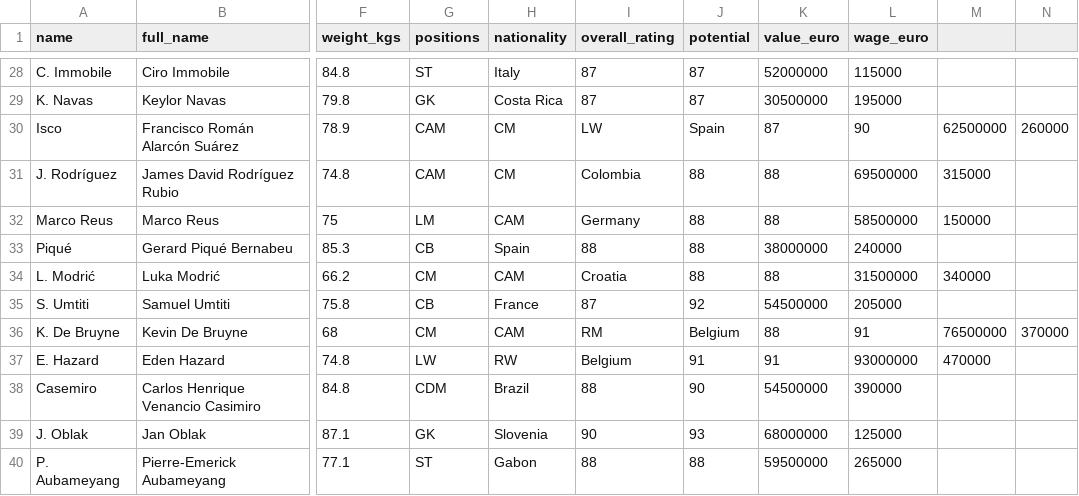
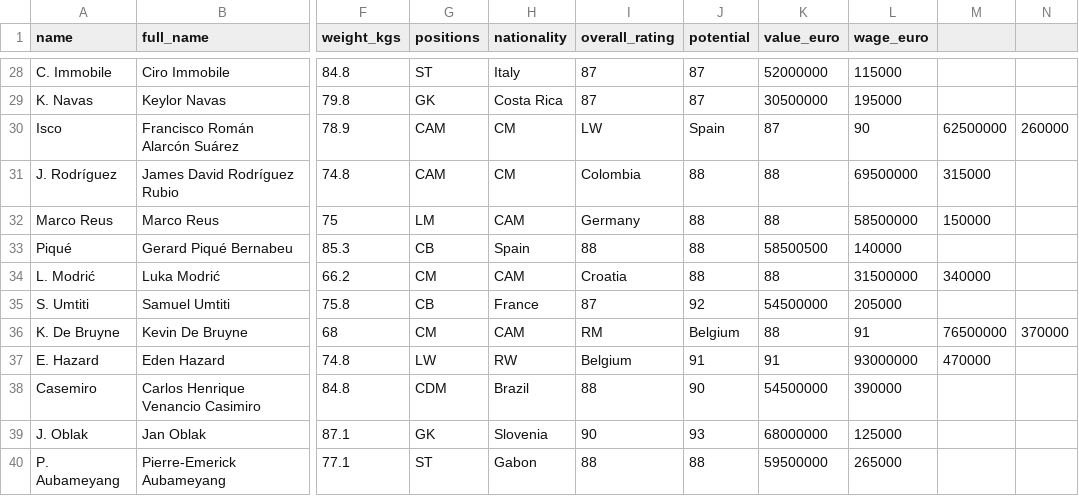
Before and after one commit to TheSmartOne101/fifa, a CSV file: Fifa_Players_2018_reduziert.csv, drawn as a sheet; only a part is shown, gaps mark what is left out; the diff names each change by its address in the sheet, - before the commit and + after, or states it on an @@ line.

Commit message:
Update Fifa_Players_2018_reduziert.csv

```diff
--- a/Fifa_Players_2018_reduziert.csv
+++ b/Fifa_Players_2018_reduziert.csv
-K33 (value_euro): 38000000
+K33 (value_euro): 58500500
-L33 (wage_euro): 240000
+L33 (wage_euro): 140000
```
